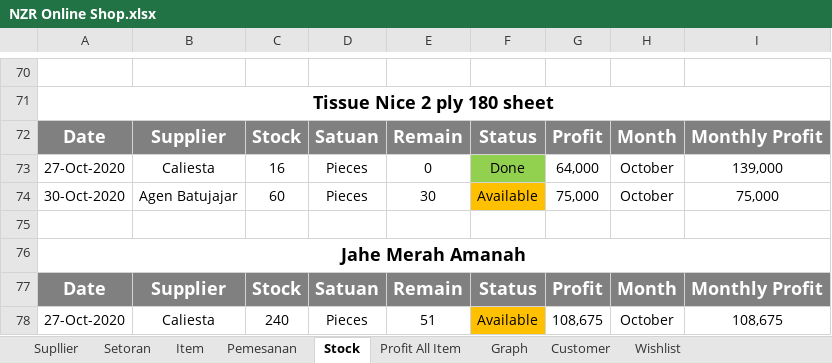
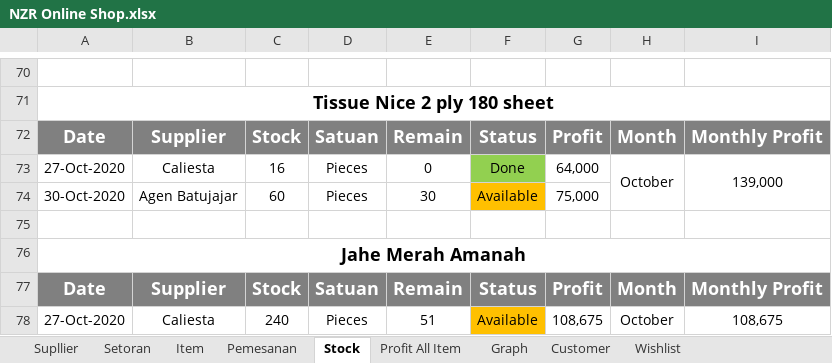
Before and after one commit to nzrshop/nzrshop.github.io, an Excel workbook: NZR Online Shop.xlsx, sheet Stock, drawn as a sheet; only a part is shown, gaps mark what is left out; values as stored, in another font and other column widths than the file's, no borders; the diff names each change by its address in the sheet, - before the commit and + after, or states it on an @@ line.

```diff
--- a/NZR Online Shop.xlsx (sheet Stock)
+++ b/NZR Online Shop.xlsx (sheet Stock)
+H73:H74 merged
+I73:I74 merged
-H74: October
+H74: (empty)
-I74: 75,000
+I74: (empty)
```
Also changed, not shown: sheet Profit All Item, sheet Item, sheet Setoran, sheet Pemesanan, formulas that keep their value, charts or pictures.
